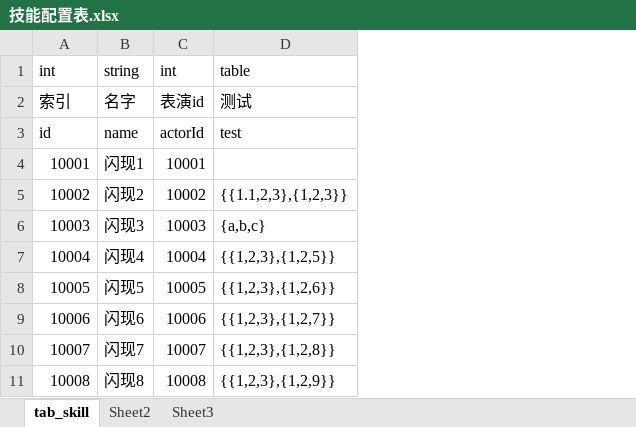
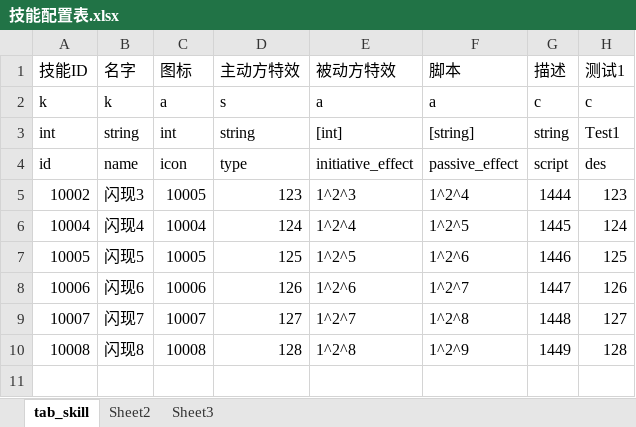
Before and after one commit to fromfeizhou/ZTGame, an Excel workbook: LocalData/技能配置表.xlsx, sheet tab_skill, drawn as a sheet; values as stored, in another font and other column widths than the file's, no borders; removed rows and columns are numbered as before the commit, all else as after; the diff names each change by its address in the sheet, - before the commit and + after, or states it on an @@ line.

```diff
--- a/LocalData/技能配置表.xlsx (sheet tab_skill)
+++ b/LocalData/技能配置表.xlsx (sheet tab_skill)
-column D, row 1: table; row 3: test; row 5: {{1.1,2,3},{1,2,3}}; rows 7-11: {{1,2,3},{1,2,5}} | {{1,2,3},{1,2,6}} | {{1,2,3},{1,2,7}} | {{1,2,3},{1,2,8}} | {{1,2,3},{1,2,9}}
+column D, rows 3-10: string | type | 123 | 124 | 125 | 126 | 127 | 128
+column E, rows 3-10: [int] | initiative_effect | 1^2^3 | 1^2^4 | 1^2^5 | 1^2^6 | 1^2^7 | 1^2^8
+column F, rows 3-10: [string] | passive_effect | 1^2^4 | 1^2^5 | 1^2^6 | 1^2^7 | 1^2^8 | 1^2^9
+column G, rows 3-10: string | script | 1444 | 1445 | 1446 | 1447 | 1448 | 1449
+column H, rows 3-10: Test1 | des | 123 | 124 | 125 | 126 | 127 | 128
+row 1: 技能ID | 名字 | 图标 | 主动方特效 | 被动方特效 | 脚本 | 描述 | 测试1
+row 2: k | k | a | s | a | a | c | c
-row 2: 索引 | 名字 | 表演id | 测试
-C4: actorId
+C4: icon
-row 4: 10001 | 闪现1 | 10001
-B5: 闪现2
+B5: 闪现3
-C5: 10002
+C5: 10005
-row 6: 10003 | 闪现3 | 10003 | {a,b,c}
```
Also changed, not shown: sheet Sheet2, 2 other files.
